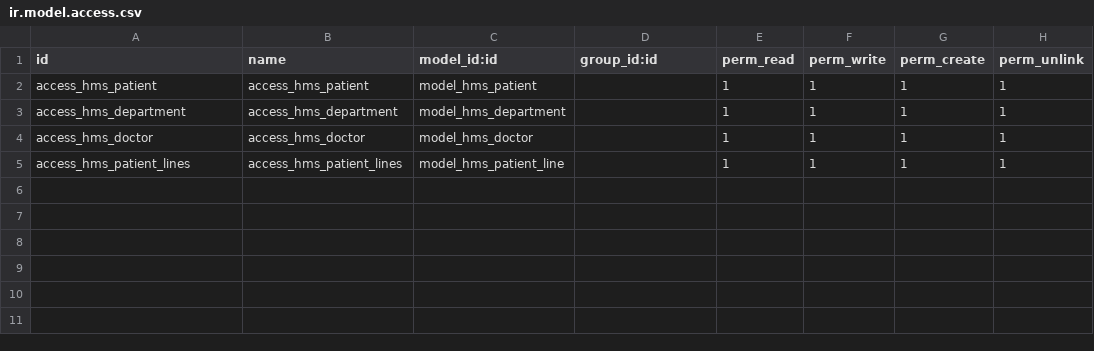
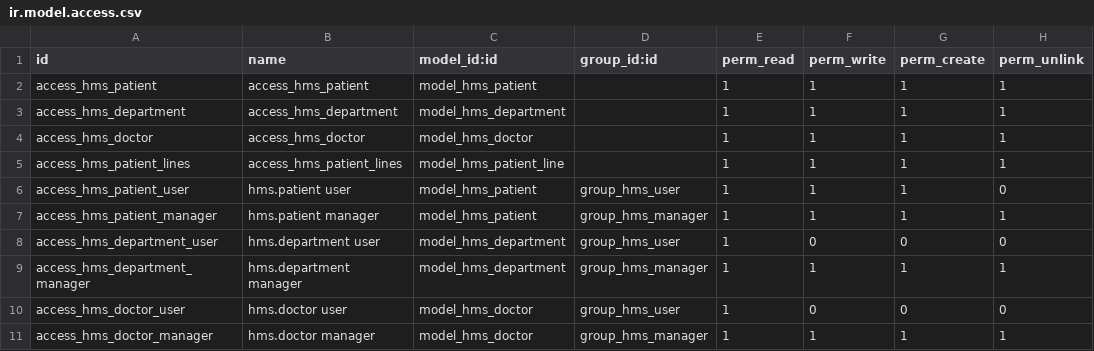
Before and after one commit to MariaAyman75/odoo, a CSV file: hms/security/ir.model.access.csv, drawn as a sheet.

```diff
--- a/hms/security/ir.model.access.csv
+++ b/hms/security/ir.model.access.csv
@@ -5 +5,7 @@ access_hms_doctor,access_hms_doctor,model_hms_doctor,,1,1,1,1
 access_hms_patient_lines,access_hms_patient_lines,model_hms_patient_line,,1,1,1,1
+access_hms_patient_user,hms.patient user,model_hms_patient,group_hms_user,1,1,1,0
+access_hms_patient_manager,hms.patient manager,model_hms_patient,group_hms_manager,1,1,1,1
+access_hms_department_user,hms.department user,model_hms_department,group_hms_user,1,0,0,0
+access_hms_department_manager,hms.department manager,model_hms_department,group_hms_manager,1,1,1,1
+access_hms_doctor_user,hms.doctor user,model_hms_doctor,group_hms_user,1,0,0,0
+access_hms_doctor_manager,hms.doctor manager,model_hms_doctor,group_hms_manager,1,1,1,1
```
Also changed, not shown: 5 other files.
